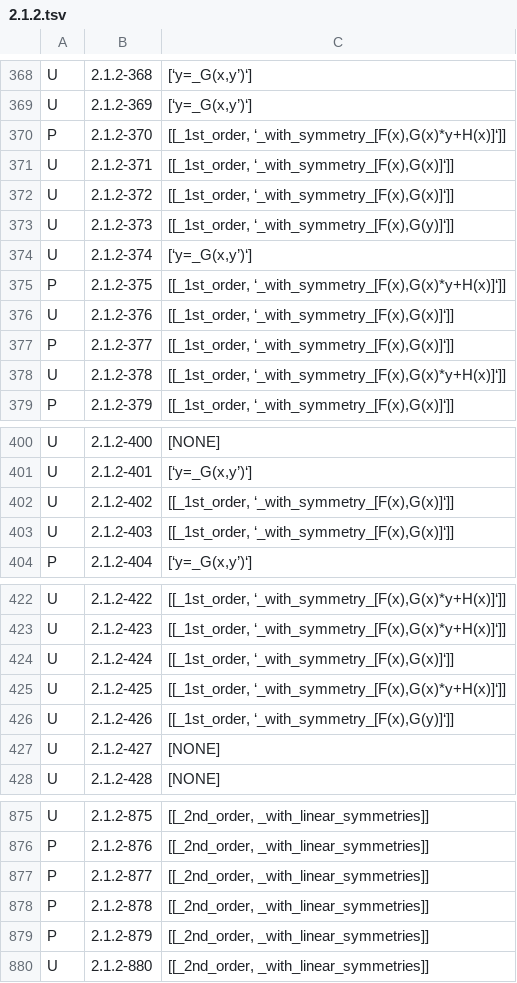
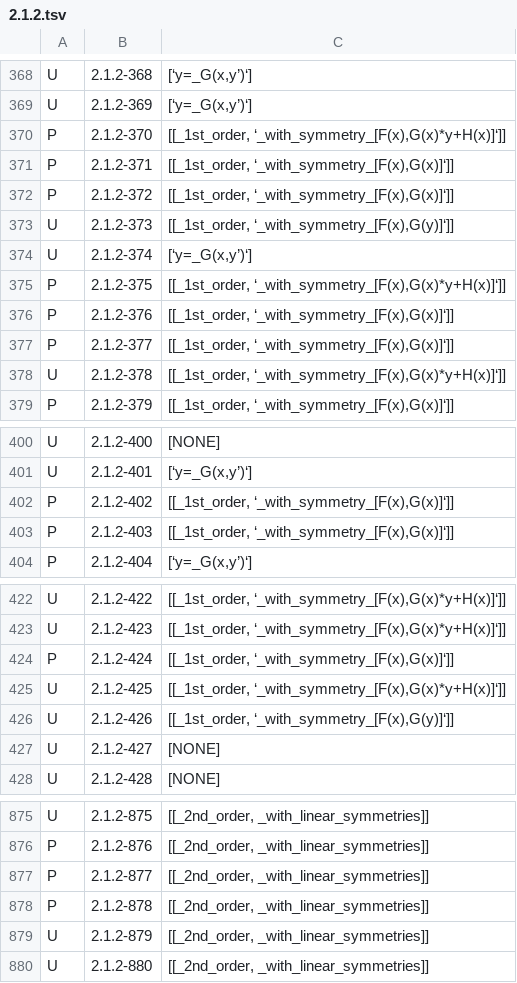
Before and after one commit to stblake/mathilda, a TSV file: DSolve_test_status/reports/2.1.2.tsv, drawn as a sheet; only a part is shown, gaps mark what is left out.

```diff
--- a/DSolve_test_status/reports/2.1.2.tsv
+++ b/DSolve_test_status/reports/2.1.2.tsv
@@ -370,4 +370,4 @@ U	"2.1.2-369"	"[‘y=_G(x,y’)‘]"
 P	"2.1.2-370"	"[[_1st_order, ‘_with_symmetry_[F(x),G(x)*y+H(x)]‘]]"
-U	"2.1.2-371"	"[[_1st_order, ‘_with_symmetry_[F(x),G(x)]‘]]"
-U	"2.1.2-372"	"[[_1st_order, ‘_with_symmetry_[F(x),G(x)]‘]]"
+P	"2.1.2-371"	"[[_1st_order, ‘_with_symmetry_[F(x),G(x)]‘]]"
+P	"2.1.2-372"	"[[_1st_order, ‘_with_symmetry_[F(x),G(x)]‘]]"
 U	"2.1.2-373"	"[[_1st_order, ‘_with_symmetry_[F(x),G(y)]‘]]"
@@ -375,3 +375,3 @@ U	"2.1.2-374"	"[‘y=_G(x,y’)‘]"
 P	"2.1.2-375"	"[[_1st_order, ‘_with_symmetry_[F(x),G(x)*y+H(x)]‘]]"
-U	"2.1.2-376"	"[[_1st_order, ‘_with_symmetry_[F(x),G(x)]‘]]"
+P	"2.1.2-376"	"[[_1st_order, ‘_with_symmetry_[F(x),G(x)]‘]]"
 P	"2.1.2-377"	"[[_1st_order, ‘_with_symmetry_[F(x),G(x)]‘]]"
@@ -401,4 +401,4 @@ U	"2.1.2-400"	"[NONE]"
 U	"2.1.2-401"	"[‘y=_G(x,y’)‘]"
-U	"2.1.2-402"	"[[_1st_order, ‘_with_symmetry_[F(x),G(x)]‘]]"
-U	"2.1.2-403"	"[[_1st_order, ‘_with_symmetry_[F(x),G(x)]‘]]"
+P	"2.1.2-402"	"[[_1st_order, ‘_with_symmetry_[F(x),G(x)]‘]]"
+P	"2.1.2-403"	"[[_1st_order, ‘_with_symmetry_[F(x),G(x)]‘]]"
 P	"2.1.2-404"	"[‘y=_G(x,y’)‘]"
@@ -423,3 +423,3 @@ U	"2.1.2-422"	"[[_1st_order, ‘_with_symmetry_[F(x),G(x)*y+H(x)]‘]]"
 U	"2.1.2-423"	"[[_1st_order, ‘_with_symmetry_[F(x),G(x)*y+H(x)]‘]]"
-U	"2.1.2-424"	"[[_1st_order, ‘_with_symmetry_[F(x),G(x)]‘]]"
+P	"2.1.2-424"	"[[_1st_order, ‘_with_symmetry_[F(x),G(x)]‘]]"
 U	"2.1.2-425"	"[[_1st_order, ‘_with_symmetry_[F(x),G(x)*y+H(x)]‘]]"
@@ -878,3 +878,3 @@ P	"2.1.2-877"	"[[_2nd_order, _with_linear_symmetries]]"
 P	"2.1.2-878"	"[[_2nd_order, _with_linear_symmetries]]"
-P	"2.1.2-879"	"[[_2nd_order, _with_linear_symmetries]]"
+U	"2.1.2-879"	"[[_2nd_order, _with_linear_symmetries]]"
 U	"2.1.2-880"	"[[_2nd_order, _with_linear_symmetries]]"
```
Also changed, not shown: 11 other files.
